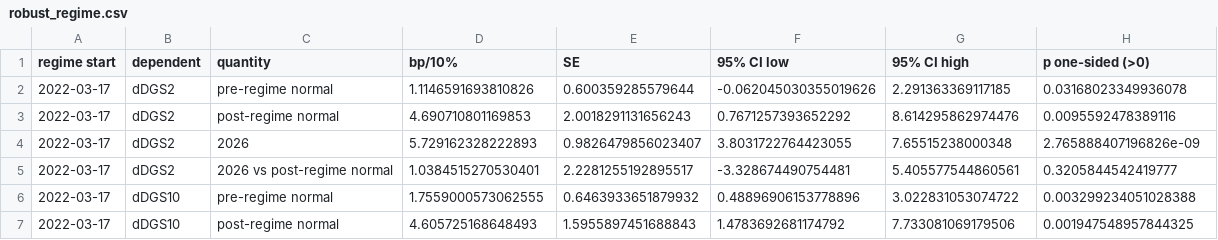
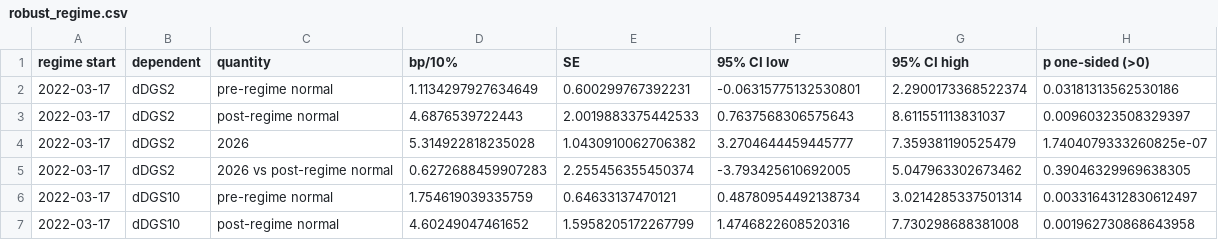
Before and after one commit to kevinkan2004-crypto/oil-shock-treasury-repricing, a CSV file: results/main/robust_regime.csv, drawn as a sheet; only a part is shown; the diff covers the shown part only.

```diff
--- a/results/main/robust_regime.csv
+++ b/results/main/robust_regime.csv
@@ -1,7 +1,7 @@
 regime start,dependent,quantity,bp/10%,SE,95% CI low,95% CI high,p one-sided (>0)
-2022-03-17,dDGS2,pre-regime normal,1.1146591693810826,0.600359285579644,-0.062045030355019626,2.291363369117185,0.03168023349936078
-2022-03-17,dDGS2,post-regime normal,4.690710801169853,2.0018291131656243,0.7671257393652292,8.614295862974476,0.0095592478389116
-2022-03-17,dDGS2,2026,5.729162328222893,0.9826479856023407,3.8031722764423055,7.65515238000348,2.765888407196826e-09
-2022-03-17,dDGS2,2026 vs post-regime normal,1.0384515270530401,2.2281255192895517,-3.328674490754481,5.405577544860561,0.3205844542419777
-2022-03-17,dDGS10,pre-regime normal,1.7559000573062555,0.6463933651879932,0.48896906153778896,3.022831053074722,0.003299234051028388
-2022-03-17,dDGS10,post-regime normal,4.605725168648493,1.5955897451688843,1.4783692681174792,7.733081069179506,0.001947548957844325
+2022-03-17,dDGS2,pre-regime normal,1.1134297927634649,0.600299767392231,-0.06315775132530801,2.2900173368522374,0.03181313562530186
+2022-03-17,dDGS2,post-regime normal,4.6876539722443,2.0019883375442533,0.7637568306575643,8.611551113831037,0.00960323508329397
+2022-03-17,dDGS2,2026,5.314922818235028,1.0430910062706382,3.2704644459445777,7.359381190525479,1.7404079333260825e-07
+2022-03-17,dDGS2,2026 vs post-regime normal,0.6272688459907283,2.255456355450374,-3.793425610692005,5.047963302673462,0.39046329969638305
+2022-03-17,dDGS10,pre-regime normal,1.754619039335759,0.64633137470121,0.48780954492138734,3.0214285337501314,0.0033164312830612497
+2022-03-17,dDGS10,post-regime normal,4.60249047461652,1.5958205172267799,1.4746822608520316,7.730298688381008,0.001962730868643958
```
Also changed, not shown: 50 edited cells elsewhere in this file, results/main/main_regressions.csv, results/main/rolling_betas.csv, 16 other files.
